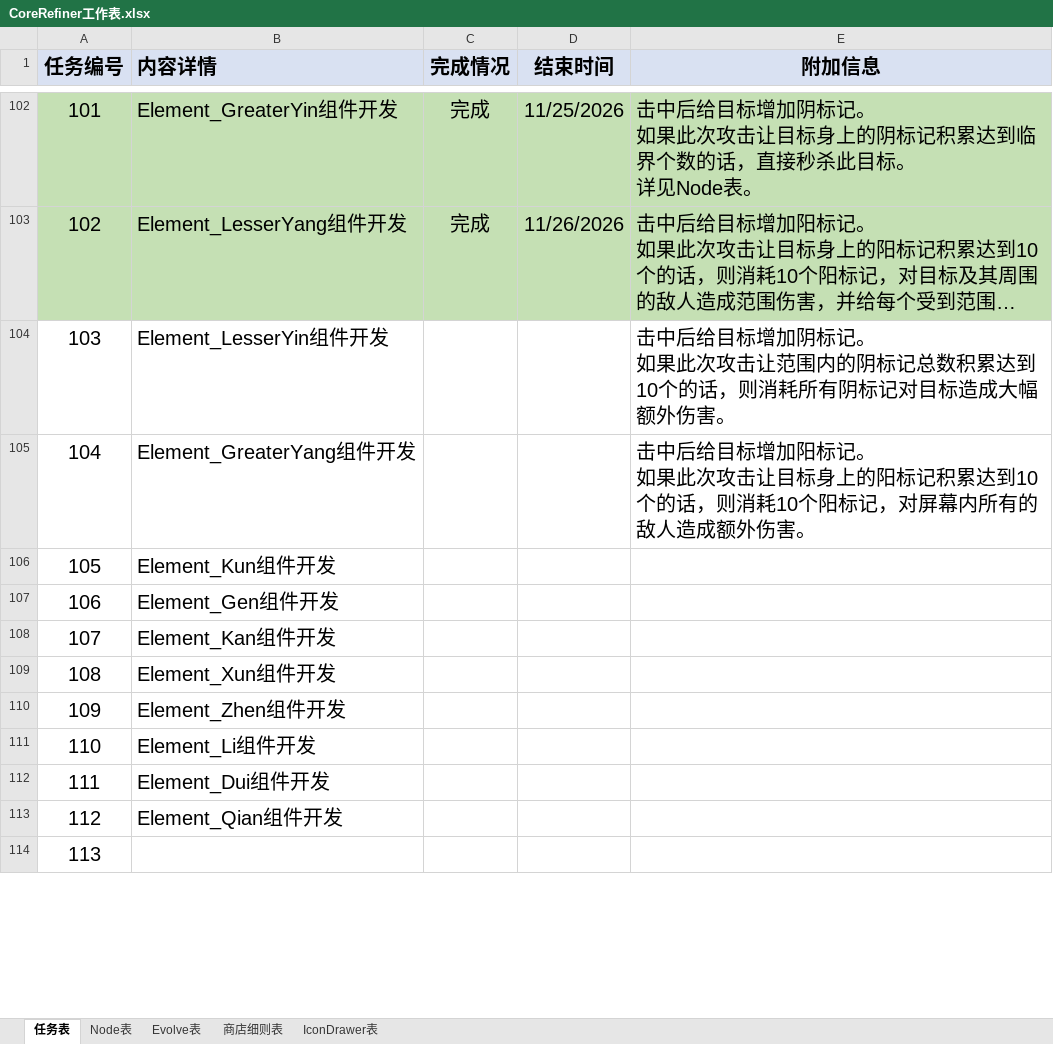
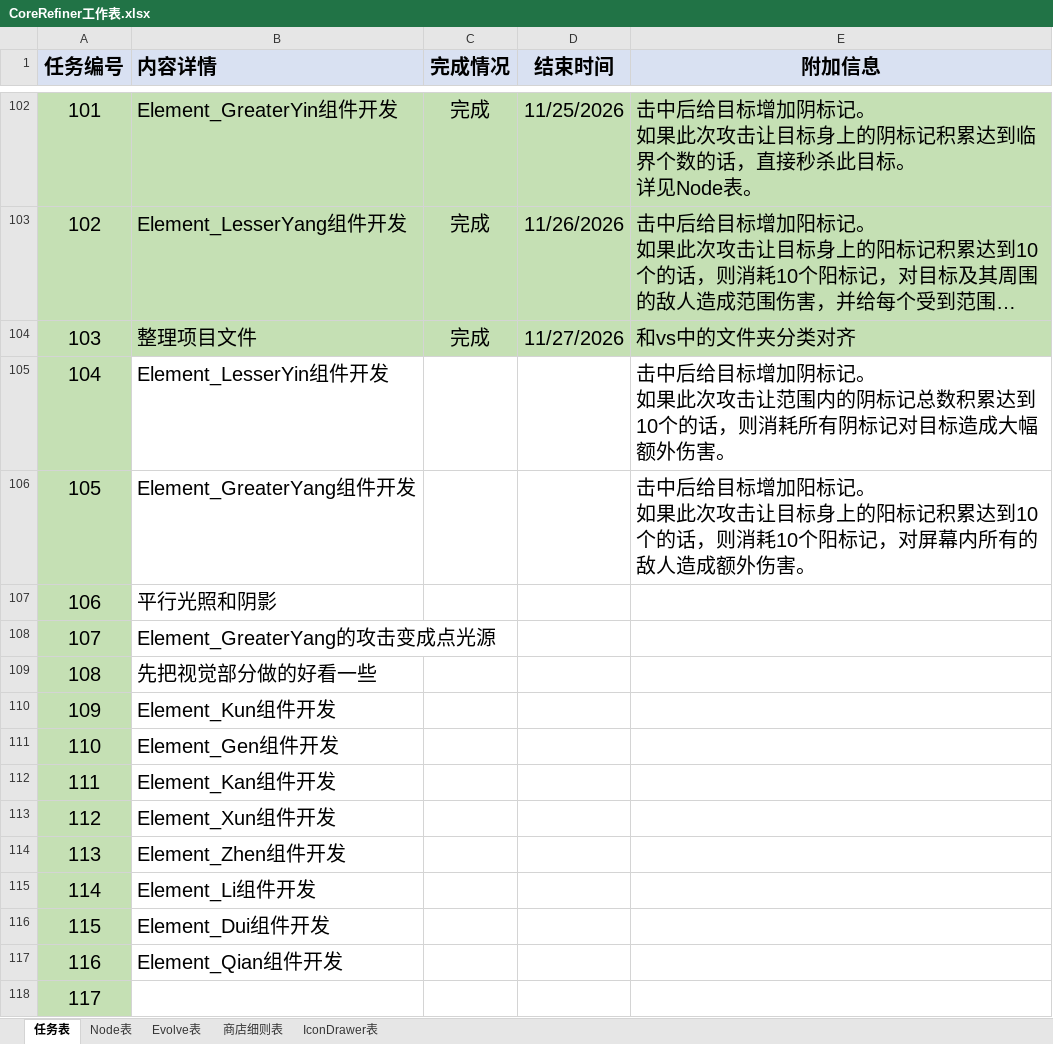
Before and after one commit to MrMedius/CoreRefiner, an Excel workbook: CoreRefiner工作表.xlsx, sheet 任务表, drawn as a sheet; only a part is shown, gaps mark what is left out; long unchanged cells end in …; values as stored, in another font and other column widths than the file's, no borders; addresses are those after the commit; the diff covers the shown part only; the diff names each change by its address in the sheet, - before the commit and + after, or states it on an @@ line.

```diff
--- a/CoreRefiner工作表.xlsx (sheet 任务表)
+++ b/CoreRefiner工作表.xlsx (sheet 任务表)
+row 104: 103 | 整理项目文件 | 完成 | 11/27/2026 | 和vs中的文件夹分类对齐
@@ column A (任务编号) renumbered between rows 105 and 131 @@
-A105:A106 fill: none
+A105:A106 fill: #C5E0B4
+row 107: 106 | 平行光照和阴影
+row 108: 107 | Element_GreaterYang的攻击变成点光源
+row 109: 108 | 先把视觉部分做的好看一些
-A110:A118 fill: none
+A110:A118 fill: #C5E0B4
```
Also changed, not shown: 85 added rows, 3 moved rows, 2 edited cells and cell formats elsewhere in this sheet, sheet Node表, 5 other files.
